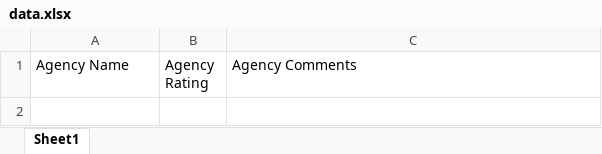
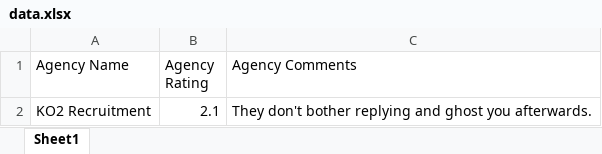
Before and after one commit to MuhammadMohtashim/Extension, an Excel workbook: data.xlsx, sheet Sheet1, drawn as a sheet; values as stored, in another font and other column widths than the file's, no borders; the diff names each change by its address in the sheet, - before the commit and + after, or states it on an @@ line.

```diff
--- a/data.xlsx (sheet Sheet1)
+++ b/data.xlsx (sheet Sheet1)
+row 2: KO2 Recruitment | 2.1 | They don't bother replying and ghost you afterwards.
```
Also changed, not shown: 1 other file.
